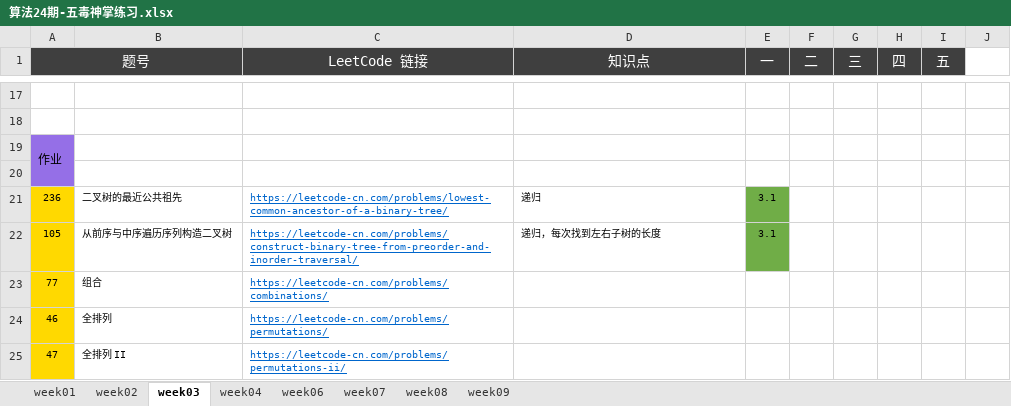
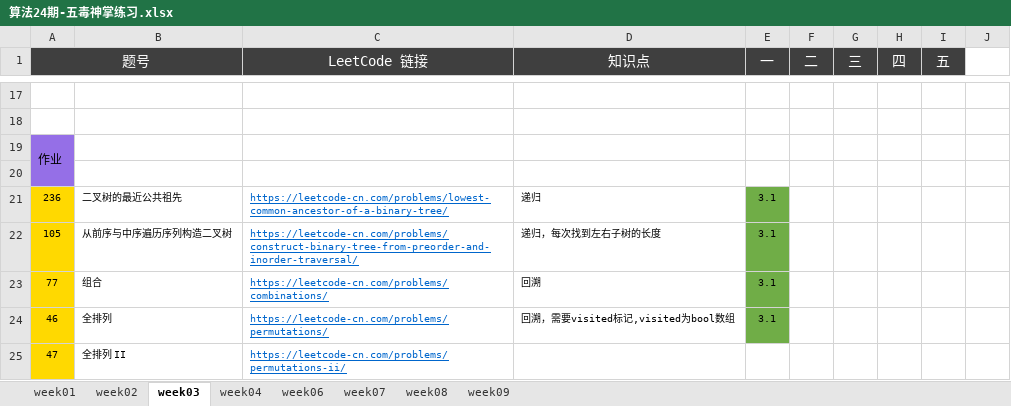
Before and after one commit to Quan-heng/LeetCodeTraining, an Excel workbook: 算法24期-五毒神掌练习.xlsx, sheet week03, drawn as a sheet; only a part is shown, gaps mark what is left out; values as stored, in another font and other column widths than the file's, no borders; the diff names each change by its address in the sheet, - before the commit and + after, or states it on an @@ line.

```diff
--- a/算法24期-五毒神掌练习.xlsx (sheet week03)
+++ b/算法24期-五毒神掌练习.xlsx (sheet week03)
-D23 (知识点): (empty)
+D23 (知识点): 回溯
-E23:E24 (一): (empty)
+E23:E24 (一): 3.1
-E23:E24 fill: none
+E23:E24 fill: #70AD47
-D24 (知识点): (empty)
+D24 (知识点): 回溯，需要visited标记,visited为bool数组
```
Also changed, not shown: 1 other file.
